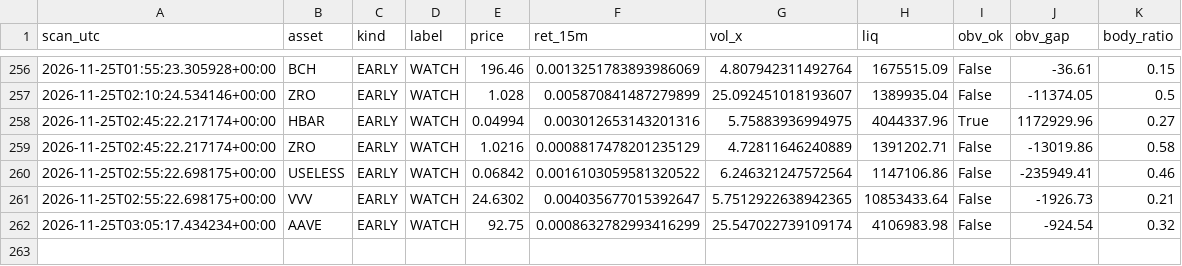
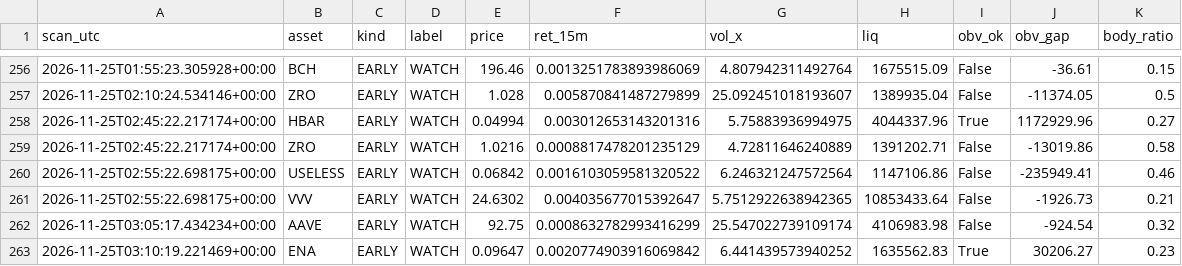
Before and after one commit to allenhuguley-glitch/cscan, a CSV file: early_checks_log.csv, drawn as a sheet; only a part is shown, gaps mark what is left out; the diff names each change by its address in the sheet, - before the commit and + after, or states it on an @@ line.

```diff
--- a/early_checks_log.csv
+++ b/early_checks_log.csv
+row 263: 2026-11-25T03:10:19.221469+00:00 | ENA | EARLY | WATCH | 0.09647 | 0.0020774903916069842 | 6.441439573940252 | 1635562.83 | True | 30206.27 | 0.23
```
Also changed, not shown: fill_outcomes.csv, 6 other files.
